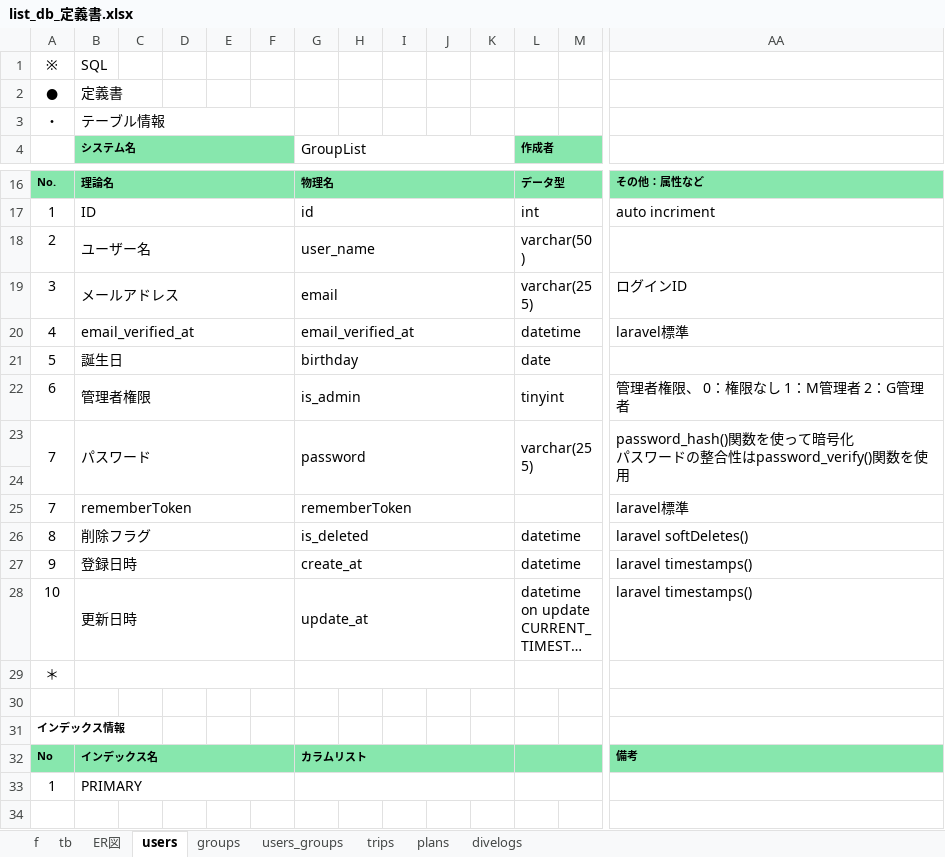
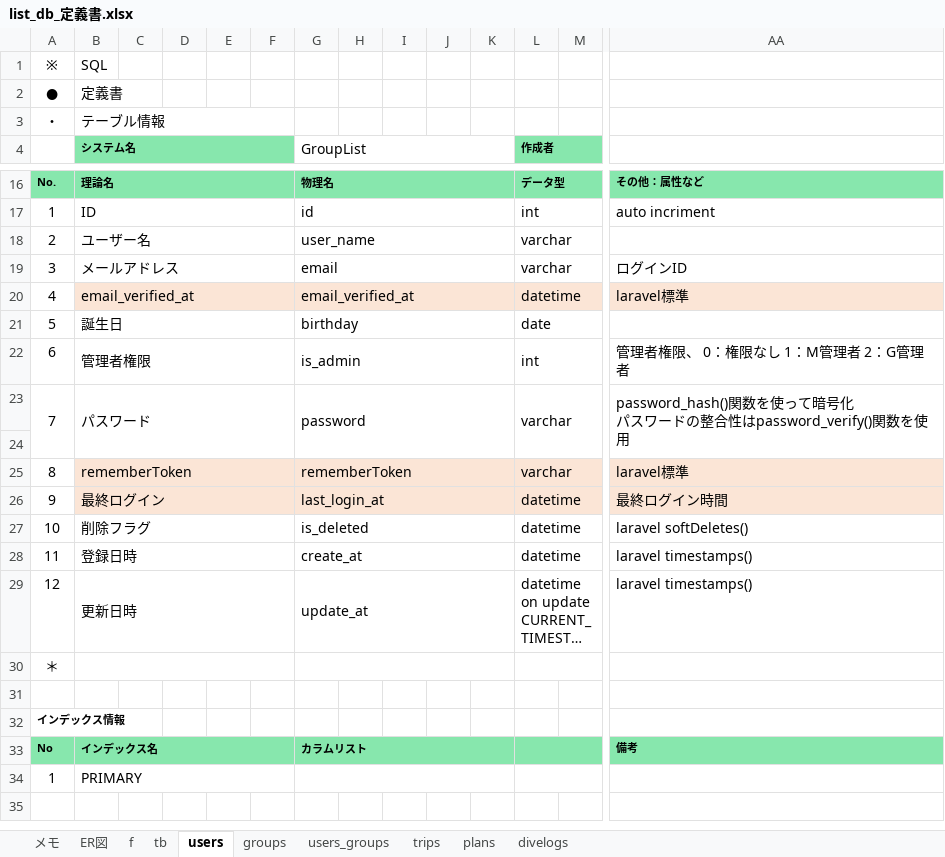
Before and after one commit to gone0021/GroupList, an Excel workbook: doc/詳細設計/list_db_定義書.xlsx, sheet users, drawn as a sheet; only a part is shown, gaps mark what is left out; long unchanged cells end in …; values as stored, in another font and other column widths than the file's, no borders; addresses are those after the commit; rows hold the shown columns only; the diff covers the shown part only; the diff names each change by its address in the sheet, - before the commit and + after, or states it on an @@ line.

```diff
--- a/doc/詳細設計/list_db_定義書.xlsx (sheet users)
+++ b/doc/詳細設計/list_db_定義書.xlsx (sheet users)
+sheet tab: メモ
@@ sheet tab order changed: メモ | ER図 | f | tb | users | groups | users_groups | trips | plans | divelogs @@
-L18 (作成者): varchar(50)
+L18 (作成者): varchar
-L19 (作成者): varchar(255)
+L19 (作成者): varchar
-B20:AA20 fill: none
+B20:AA20 fill: #FBE5D6
-L22 (作成者): tinyint
+L22 (作成者): int
-L23 (作成者): varchar(255)
+L23 (作成者): varchar
-A25: 7
+A25: 8
-B25:AA25 fill: none
+B25:AA25 fill: #FBE5D6
-L25 (作成者): (empty)
+L25 (作成者): varchar
+row 26: 9 | 最終ログイン |  |  |  |  | last_login_at |  |  |  |  | datetime |  | 最終ログイン時間
-A27: 8
+A27: 10
-A28: 9
+A28: 11
-A29: 10
+A29: 12
```
Also changed, not shown: cell formats elsewhere in this sheet, sheet users_groups, sheet divelogs, sheet groups, sheet trips, sheet tb, sheet plans, doc/詳細設計/list_URL一覧.xlsx, doc/詳細設計/list_class一覧.xlsx.
